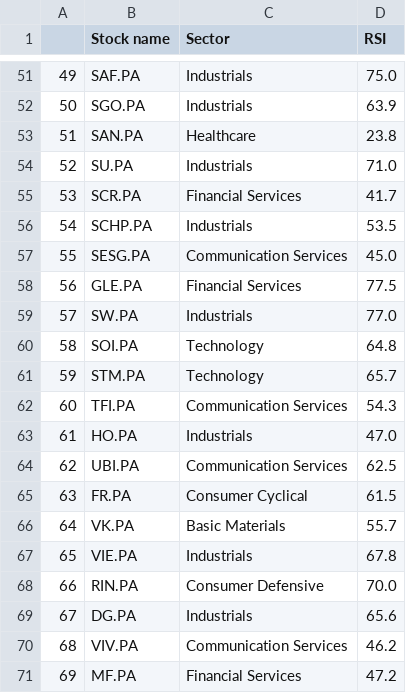
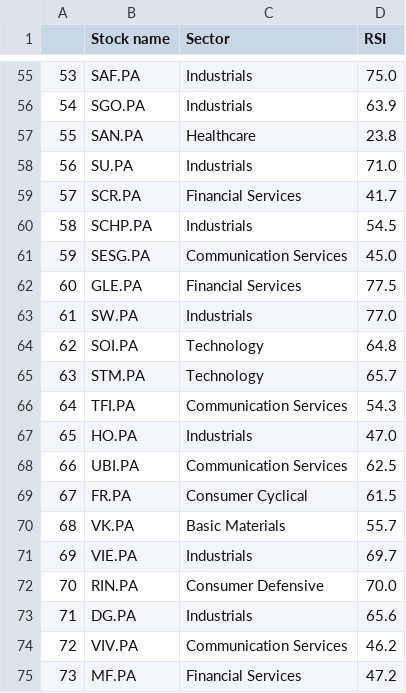
Before and after one commit to stockscreenerMM/stockscreenerMM.github.io, a CSV file: data/stocks_sbf120.csv, drawn as a sheet; only a part is shown, gaps mark what is left out; addresses are those after the commit; the diff covers the shown part only; the diff names each change by its address in the sheet, - before the commit and + after, or states it on an @@ line.

```diff
--- a/data/stocks_sbf120.csv
+++ b/data/stocks_sbf120.csv
@@ column A renumbered from row 12 down @@
-D60 (RSI): 53.5
+D60 (RSI): 54.5
-D71 (RSI): 67.8
+D71 (RSI): 69.7
```
Also changed, not shown: 4 added rows and 5 edited cells elsewhere in this file, 1 other file.
